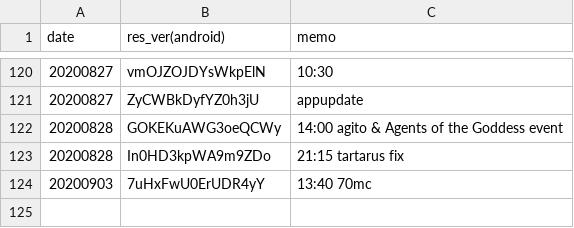
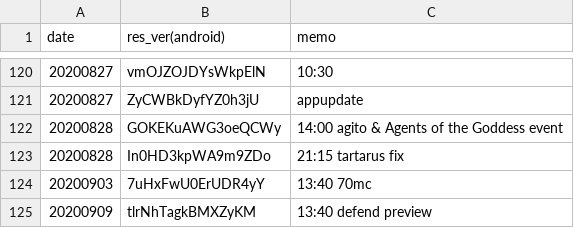
Before and after one commit to sh0wer1ee/DLScripts, a CSV file: newdata_timeline.csv, drawn as a sheet; only a part is shown, gaps mark what is left out.

```diff
--- a/newdata_timeline.csv
+++ b/newdata_timeline.csv
@@ -124 +124,2 @@ date,res_ver(android),memo
 20200903,7uHxFwU0ErUDR4yY,13:40 70mc
+20200909,tlrNhTagkBMXZyKM,13:40 defend preview
```
Also changed, not shown: 6 other files.
